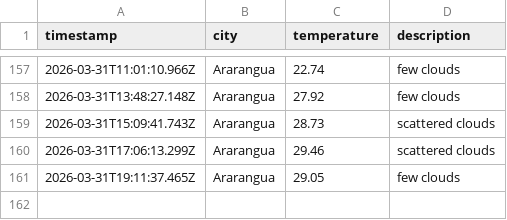
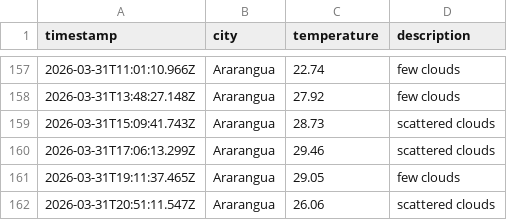
Before and after one commit to moniafavaro/weatherAppJS, a CSV file: data/weather_log.csv, drawn as a sheet; only a part is shown, gaps mark what is left out.

```diff
--- a/data/weather_log.csv
+++ b/data/weather_log.csv
@@ -161 +161,2 @@ timestamp,city,temperature,description
 2026-03-31T19:11:37.465Z,Ararangua,29.05,few clouds
+2026-03-31T20:51:11.547Z,Ararangua,26.06,scattered clouds
```
Also changed, not shown: 1 other file.
